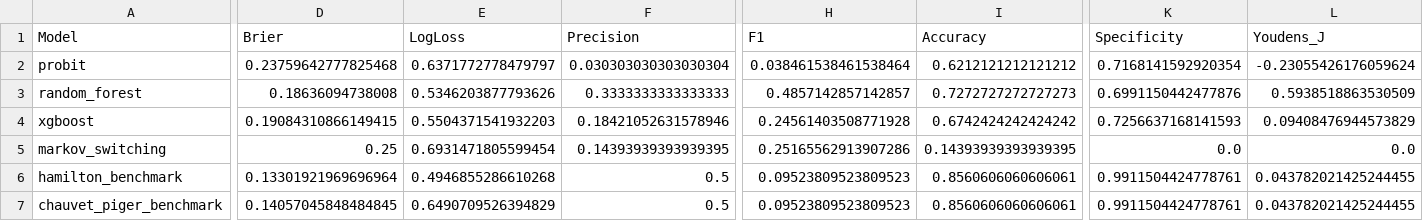
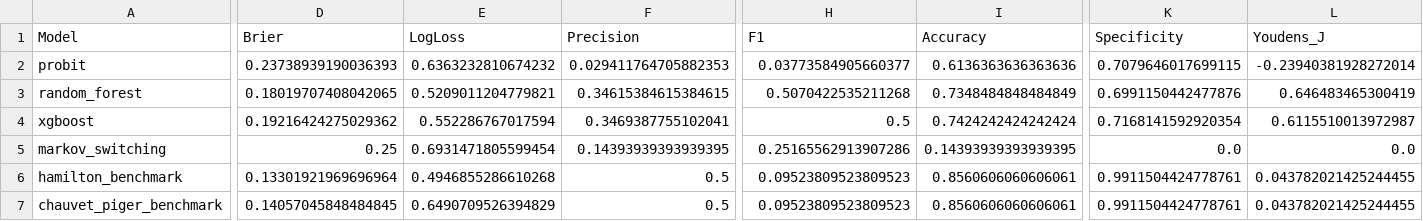
Before and after one commit to ajg5226/Econ-Dashboard, a CSV file: data/models/horizon_18m/metrics.csv, drawn as a sheet; only a part is shown, gaps mark what is left out; the diff covers the shown part only; the diff names each change by its address in the sheet, - before the commit and + after, or states it on an @@ line.

```diff
--- a/data/models/horizon_18m/metrics.csv
+++ b/data/models/horizon_18m/metrics.csv
-D2 (Brier): 0.23759642777825468
+D2 (Brier): 0.23738939190036393
-E2 (LogLoss): 0.6371772778479797
+E2 (LogLoss): 0.6363232810674232
-F2 (Precision): 0.030303030303030304
+F2 (Precision): 0.029411764705882353
-H2 (F1): 0.038461538461538464
+H2 (F1): 0.03773584905660377
-I2 (Accuracy): 0.6212121212121212
+I2 (Accuracy): 0.6136363636363636
-K2 (Specificity): 0.7168141592920354
+K2 (Specificity): 0.7079646017699115
-L2 (Youdens_J): -0.23055426176059624
+L2 (Youdens_J): -0.23940381928272014
-D3 (Brier): 0.18636094738008
+D3 (Brier): 0.18019707408042065
-E3 (LogLoss): 0.5346203877793626
+E3 (LogLoss): 0.5209011204779821
-F3 (Precision): 0.3333333333333333
+F3 (Precision): 0.34615384615384615
-H3 (F1): 0.4857142857142857
+H3 (F1): 0.5070422535211268
-I3 (Accuracy): 0.7272727272727273
+I3 (Accuracy): 0.7348484848484849
-L3 (Youdens_J): 0.5938518863530509
+L3 (Youdens_J): 0.646483465300419
-D4 (Brier): 0.19084310866149415
+D4 (Brier): 0.19216424275029362
-E4 (LogLoss): 0.5504371541932203
+E4 (LogLoss): 0.552286767017594
-F4 (Precision): 0.18421052631578946
+F4 (Precision): 0.3469387755102041
-H4 (F1): 0.24561403508771928
+H4 (F1): 0.5
-I4 (Accuracy): 0.6742424242424242
+I4 (Accuracy): 0.7424242424242424
-K4 (Specificity): 0.7256637168141593
+K4 (Specificity): 0.7168141592920354
-L4 (Youdens_J): 0.09408476944573829
+L4 (Youdens_J): 0.6115510013972987
```
Also changed, not shown: 37 edited cells elsewhere in this file, data/models/horizon_18m/predictions.csv, data/models/horizon_18m/rolling_metrics.csv, 46 other files.
